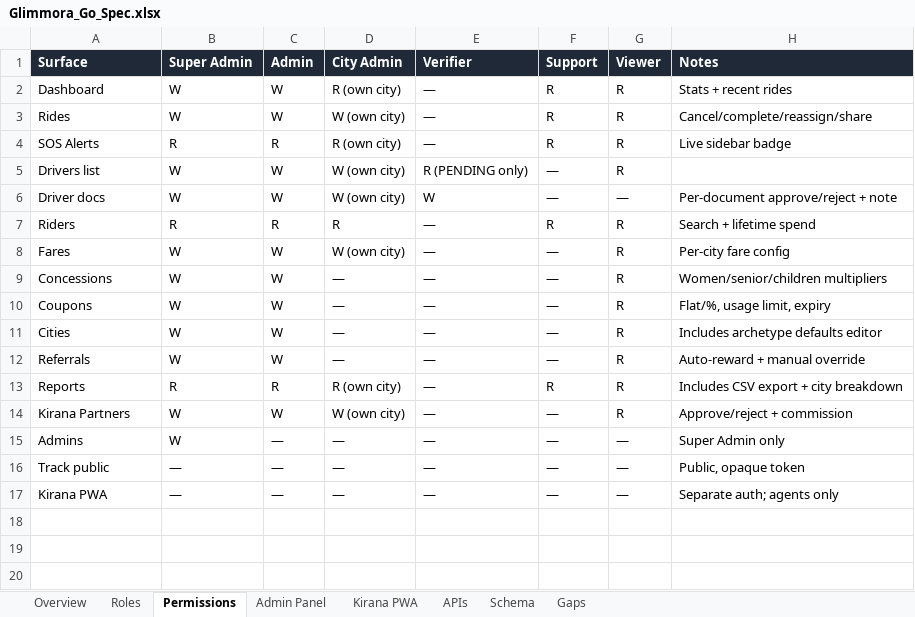
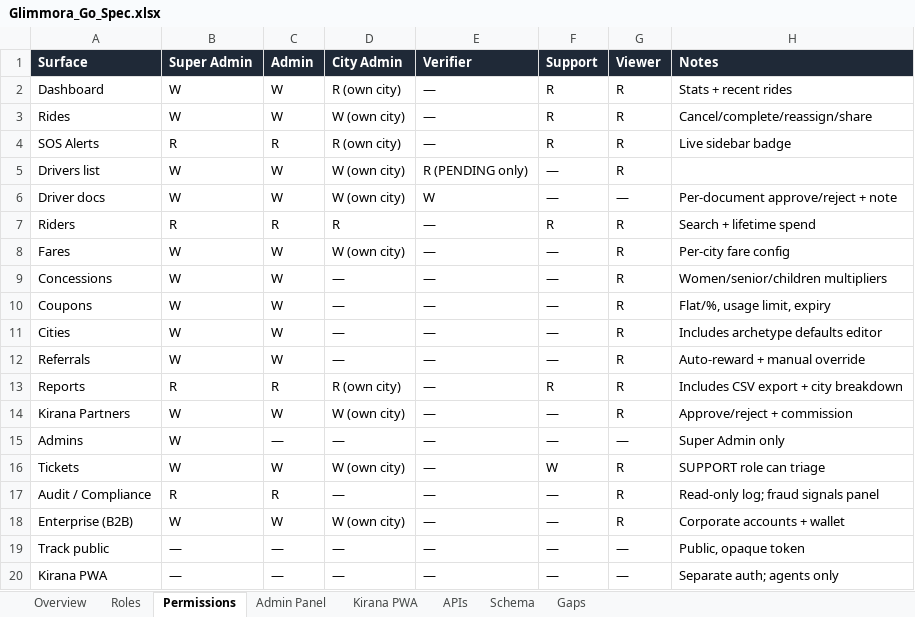
Before and after one commit to pratiksha-0312/Glimmora-Go, an Excel workbook: docs/Glimmora_Go_Spec.xlsx, sheet Permissions, drawn as a sheet; values as stored, in another font and other column widths than the file's, no borders; the diff names each change by its address in the sheet, - before the commit and + after, or states it on an @@ line.

```diff
--- a/docs/Glimmora_Go_Spec.xlsx (sheet Permissions)
+++ b/docs/Glimmora_Go_Spec.xlsx (sheet Permissions)
+row 16: Tickets | W | W | W (own city) | — | W | R | SUPPORT role can triage
+row 17: Audit / Compliance | R | R | — | — | — | R | Read-only log; fraud signals panel
+row 18: Enterprise (B2B) | W | W | W (own city) | — | — | R | Corporate accounts + wallet
```
Also changed, not shown: sheet Admin Panel, sheet APIs, sheet Schema, sheet Gaps, sheet Roles, 34 other files.
